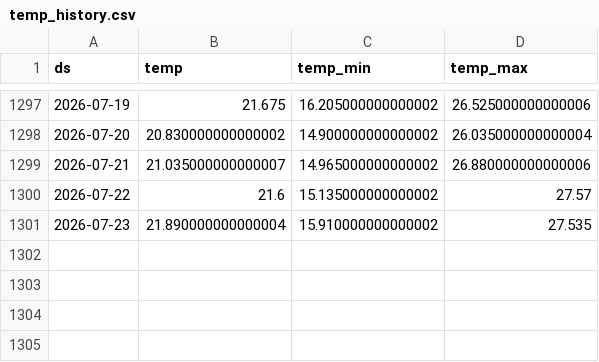
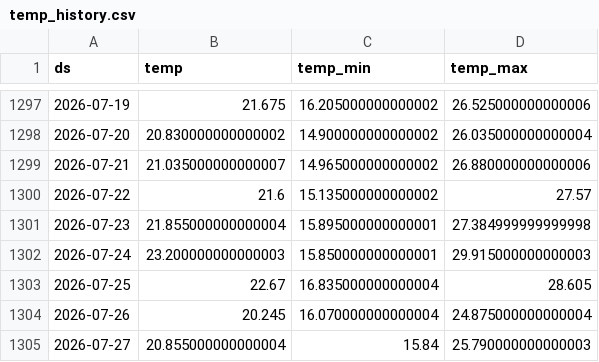
Before and after one commit to paulmoma/Prediction-Conso-Elec-France, a CSV file: data/temp_history.csv, drawn as a sheet; only a part is shown, gaps mark what is left out.

```diff
--- a/data/temp_history.csv
+++ b/data/temp_history.csv
@@ -1300,2 +1300,6 @@ ds,temp,temp_min,temp_max
 2026-07-22,21.6,15.135000000000002,27.57
-2026-07-23,21.890000000000004,15.910000000000002,27.535
+2026-07-23,21.855000000000004,15.895000000000001,27.384999999999998
+2026-07-24,23.200000000000003,15.850000000000001,29.915000000000003
+2026-07-25,22.67,16.835000000000004,28.605
+2026-07-26,20.245,16.070000000000004,24.875000000000004
+2026-07-27,20.855000000000004,15.84,25.790000000000003
```
Also changed, not shown: data/rte_clean.csv, data/temp_forecast_log.csv, 4 other files.
